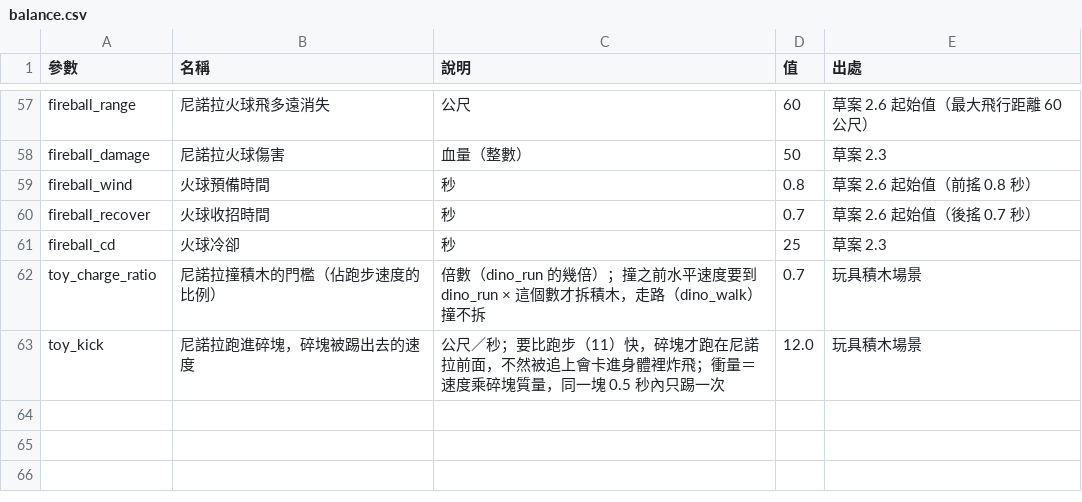
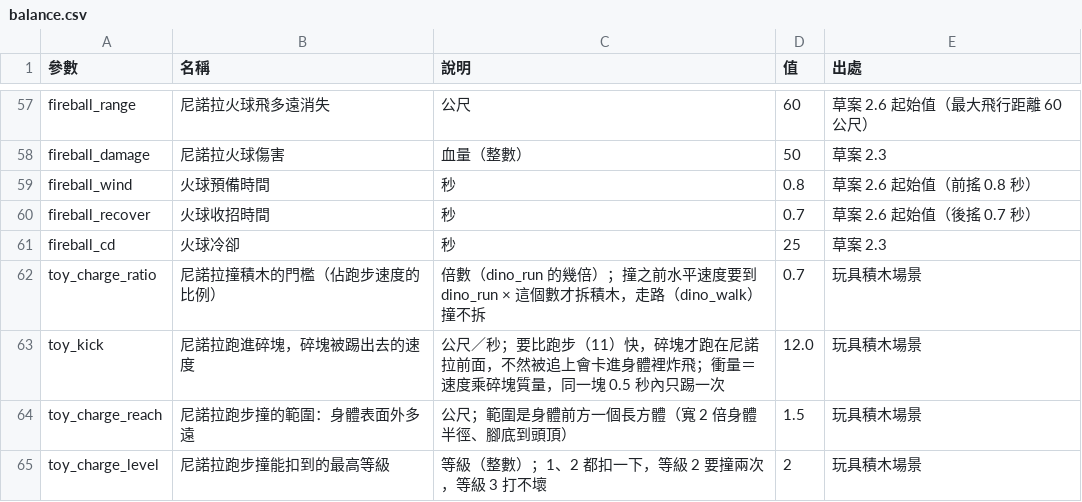
Before and after one commit to billxu0521/tank_war, a CSV file: balance.csv, drawn as a sheet; only a part is shown, gaps mark what is left out; the diff names each change by its address in the sheet, - before the commit and + after, or states it on an @@ line.

```diff
--- a/balance.csv
+++ b/balance.csv
+row 64: toy_charge_reach | 尼諾拉跑步撞的範圍：身體表面外多遠 | 公尺；範圍是身體前方一個長方體（寬 2 倍身體半徑、腳底到頭頂） | 1.5 | 玩具積木場景
+row 65: toy_charge_level | 尼諾拉跑步撞能扣到的最高等級 | 等級（整數）；1、2 都扣一下，等級 2 要撞兩次，等級 3 打不壞 | 2 | 玩具積木場景
```
Also changed, not shown: 4 other files.
